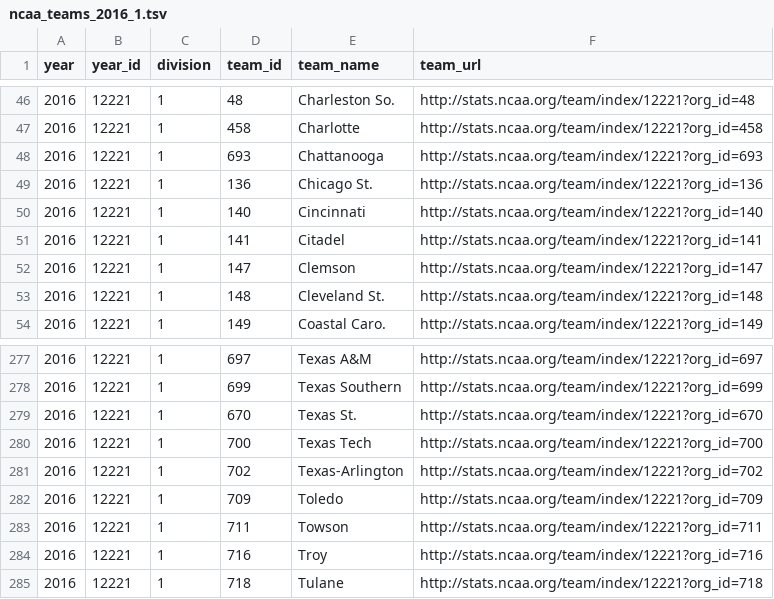
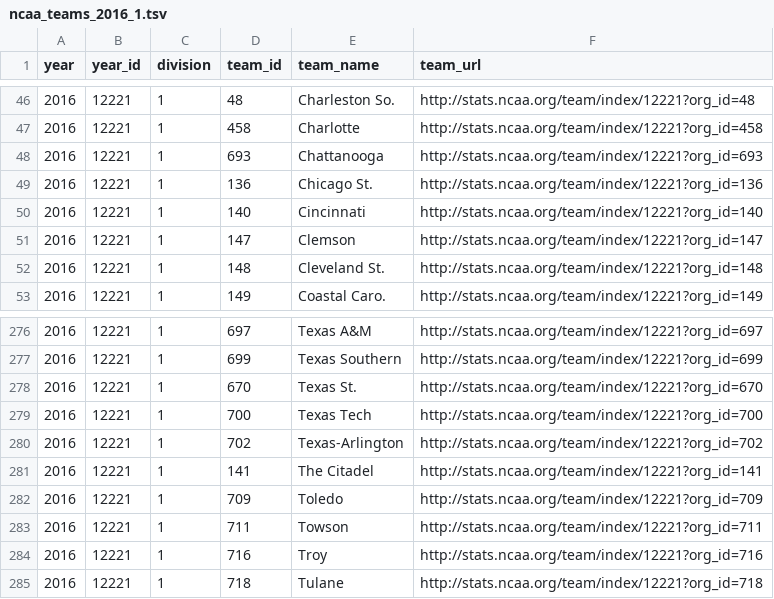
Before and after one commit to octonion/volleyball-w, a TSV file: ncaa_pbp/tsv/ncaa_teams_2016_1.tsv, drawn as a sheet; only a part is shown, gaps mark what is left out; removed rows and columns are numbered as before the commit, all else as after; the diff names each change by its address in the sheet, - before the commit and + after, or states it on an @@ line.

```diff
--- a/ncaa_pbp/tsv/ncaa_teams_2016_1.tsv
+++ b/ncaa_pbp/tsv/ncaa_teams_2016_1.tsv
-row 51: 2016 | 12221 | 1 | 141 | Citadel | http://stats.ncaa.org/team/index/12221?org_id=141
+row 281: 2016 | 12221 | 1 | 141 | The Citadel | http://stats.ncaa.org/team/index/12221?org_id=141
```
Also changed, not shown: ncaa_pbp/tsv/ncaa_team_rosters_mt_2016_1.tsv.
